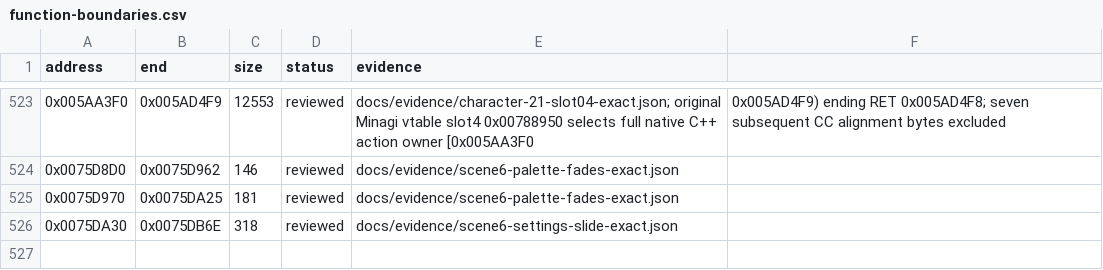
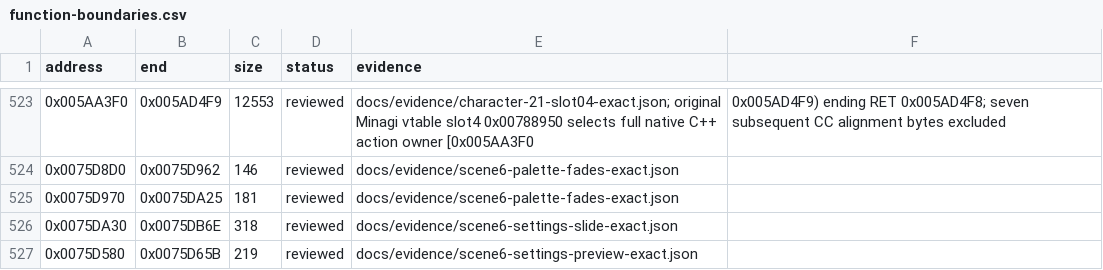
Before and after one commit to N0zoM1z0/Eternal-Fighter-Zero, a CSV file: config/function-boundaries.csv, drawn as a sheet; only a part is shown, gaps mark what is left out; the diff names each change by its address in the sheet, - before the commit and + after, or states it on an @@ line.

```diff
--- a/config/function-boundaries.csv
+++ b/config/function-boundaries.csv
+row 527: 0x0075D580 | 0x0075D65B | 219 | reviewed | docs/evidence/scene6-settings-preview-exact.json
```
Also changed, not shown: config/function-origins.csv, config/functions.csv, 8 other files.
